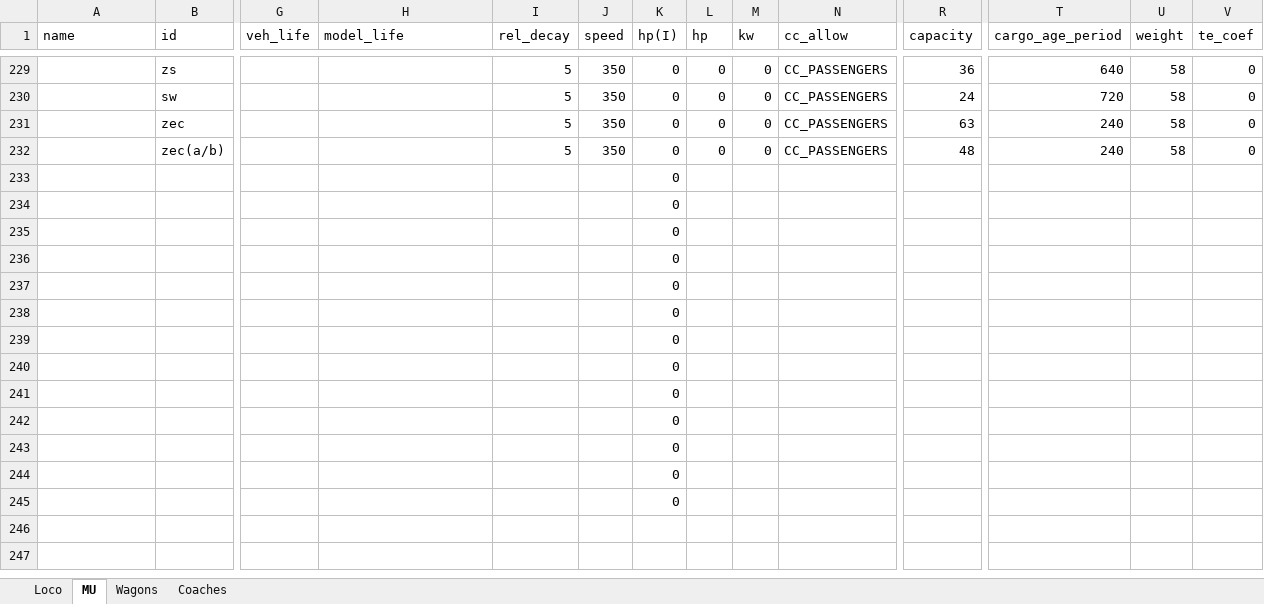
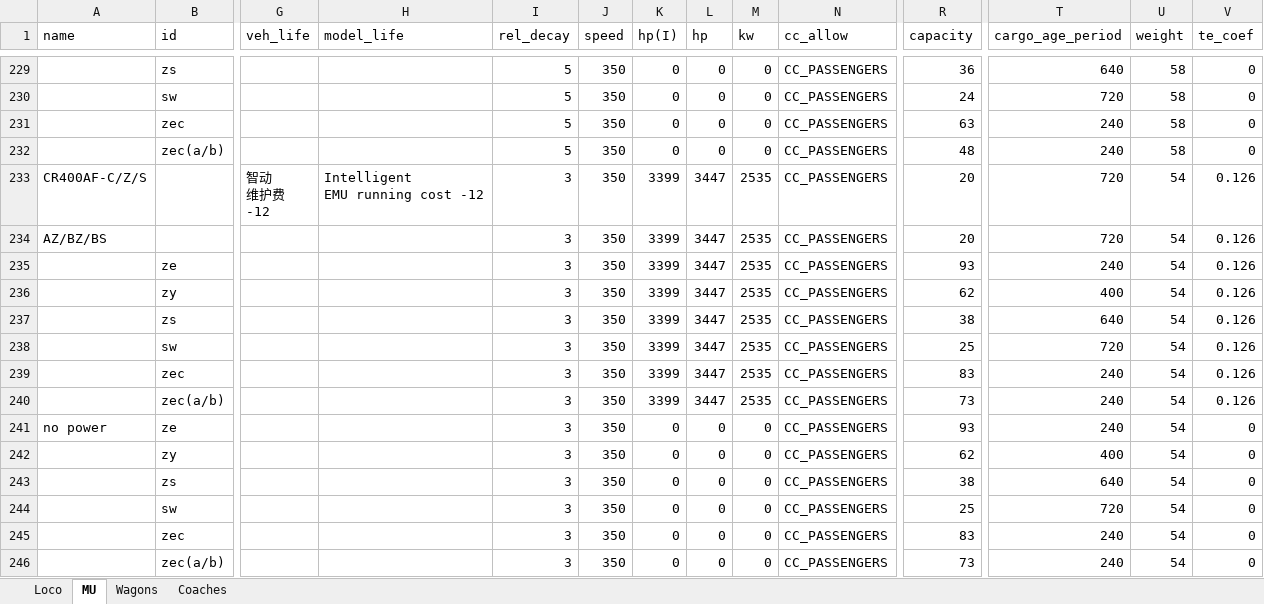
Before and after one commit to OpenTTD-China-Set/China-Set-Trains, an Excel workbook: docs/China Set Trains.xlsx, sheet MU, drawn as a sheet; only a part is shown, gaps mark what is left out; values as stored, in another font and other column widths than the file's, no borders; removed rows and columns are numbered as before the commit, all else as after; rows hold the shown columns only; ↵ is a line break in a cell; the diff names each change by its address in the sheet, - before the commit and + after, or states it on an @@ line.

```diff
--- a/docs/China Set Trains.xlsx (sheet MU)
+++ b/docs/China Set Trains.xlsx (sheet MU)
-row 233:  |  |  |  |  |  | 0
-row 234:  |  |  |  |  |  | 0
-row 235:  |  |  |  |  |  | 0
-row 236:  |  |  |  |  |  | 0
-row 237:  |  |  |  |  |  | 0
-row 238:  |  |  |  |  |  | 0
-row 239:  |  |  |  |  |  | 0
-row 240:  |  |  |  |  |  | 0
-row 241:  |  |  |  |  |  | 0
-row 242:  |  |  |  |  |  | 0
-row 243:  |  |  |  |  |  | 0
-row 244:  |  |  |  |  |  | 0
-row 245:  |  |  |  |  |  | 0
+row 233: CR400AF-C/Z/S |  | 智动 ↵ 维护费 ↵ -12 | Intelligent ↵ EMU running cost -12 | 3 | 350 | 3399 | 3447 | 2535 | CC_PASSENGERS | 20 | 720 | 54 | 0.126
+row 234: AZ/BZ/BS |  |  |  | 3 | 350 | 3399 | 3447 | 2535 | CC_PASSENGERS | 20 | 720 | 54 | 0.126
+row 235:  | ze |  |  | 3 | 350 | 3399 | 3447 | 2535 | CC_PASSENGERS | 93 | 240 | 54 | 0.126
+row 236:  | zy |  |  | 3 | 350 | 3399 | 3447 | 2535 | CC_PASSENGERS | 62 | 400 | 54 | 0.126
+row 237:  | zs |  |  | 3 | 350 | 3399 | 3447 | 2535 | CC_PASSENGERS | 38 | 640 | 54 | 0.126
+row 238:  | sw |  |  | 3 | 350 | 3399 | 3447 | 2535 | CC_PASSENGERS | 25 | 720 | 54 | 0.126
+row 239:  | zec |  |  | 3 | 350 | 3399 | 3447 | 2535 | CC_PASSENGERS | 83 | 240 | 54 | 0.126
+row 240:  | zec(a/b) |  |  | 3 | 350 | 3399 | 3447 | 2535 | CC_PASSENGERS | 73 | 240 | 54 | 0.126
+row 241: no power | ze |  |  | 3 | 350 | 0 | 0 | 0 | CC_PASSENGERS | 93 | 240 | 54 | 0
+row 242:  | zy |  |  | 3 | 350 | 0 | 0 | 0 | CC_PASSENGERS | 62 | 400 | 54 | 0
+row 243:  | zs |  |  | 3 | 350 | 0 | 0 | 0 | CC_PASSENGERS | 38 | 640 | 54 | 0
+row 244:  | sw |  |  | 3 | 350 | 0 | 0 | 0 | CC_PASSENGERS | 25 | 720 | 54 | 0
+row 245:  | zec |  |  | 3 | 350 | 0 | 0 | 0 | CC_PASSENGERS | 83 | 240 | 54 | 0
+row 246:  | zec(a/b) |  |  | 3 | 350 | 0 | 0 | 0 | CC_PASSENGERS | 73 | 240 | 54 | 0
```
Also changed, not shown: 16 other files.
